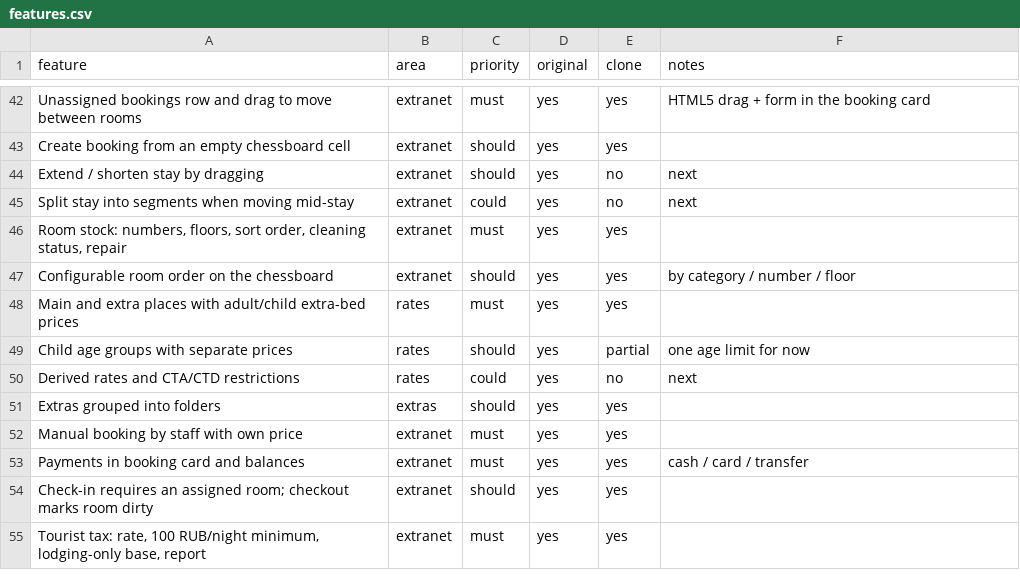
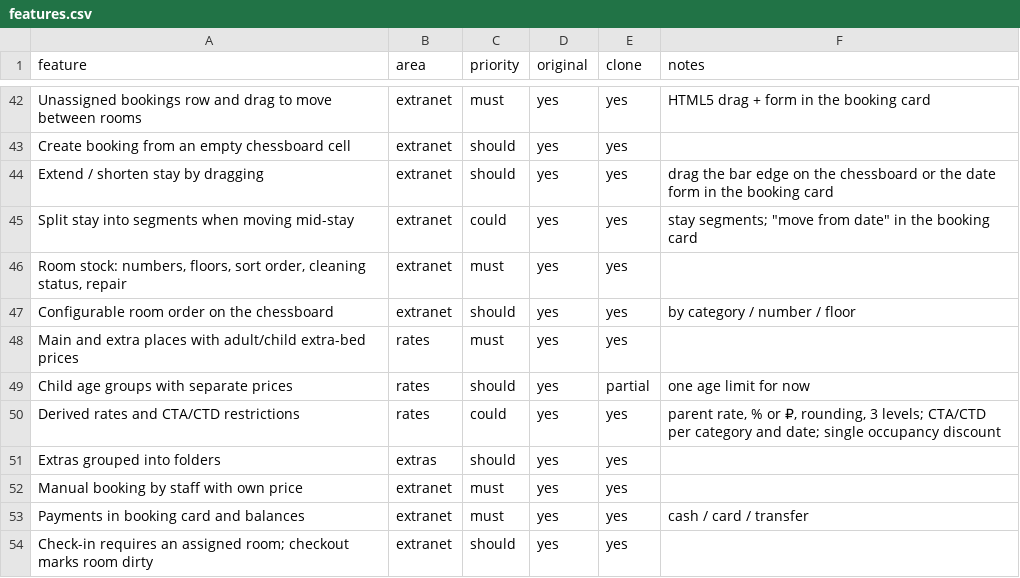
Before and after one commit to SenArs1/Tl27, a CSV file: replica/features.csv, drawn as a sheet; only a part is shown, gaps mark what is left out; the shorter side is filled out with more unchanged rows.

```diff
--- a/replica/features.csv
+++ b/replica/features.csv
@@ -43,4 +43,4 @@ Unassigned bookings row and drag to move between rooms,extranet,must,yes,yes,HTM
 Create booking from an empty chessboard cell,extranet,should,yes,yes,
-Extend / shorten stay by dragging,extranet,should,yes,no,next
-Split stay into segments when moving mid-stay,extranet,could,yes,no,next
+Extend / shorten stay by dragging,extranet,should,yes,yes,drag the bar edge on the chessboard or the date form in the booking card
+Split stay into segments when moving mid-stay,extranet,could,yes,yes,"stay segments; ""move from date"" in the booking card"
 "Room stock: numbers, floors, sort order, cleaning status, repair",extranet,must,yes,yes,
@@ -49,3 +49,3 @@ Main and extra places with adult/child extra-bed prices,rates,must,yes,yes,
 Child age groups with separate prices,rates,should,yes,partial,one age limit for now
-Derived rates and CTA/CTD restrictions,rates,could,yes,no,next
+Derived rates and CTA/CTD restrictions,rates,could,yes,yes,"parent rate, % or ₽, rounding, 3 levels; CTA/CTD per category and date; single occupancy discount"
 Extras grouped into folders,extras,should,yes,yes,
```
Also changed, not shown: 26 other files.
